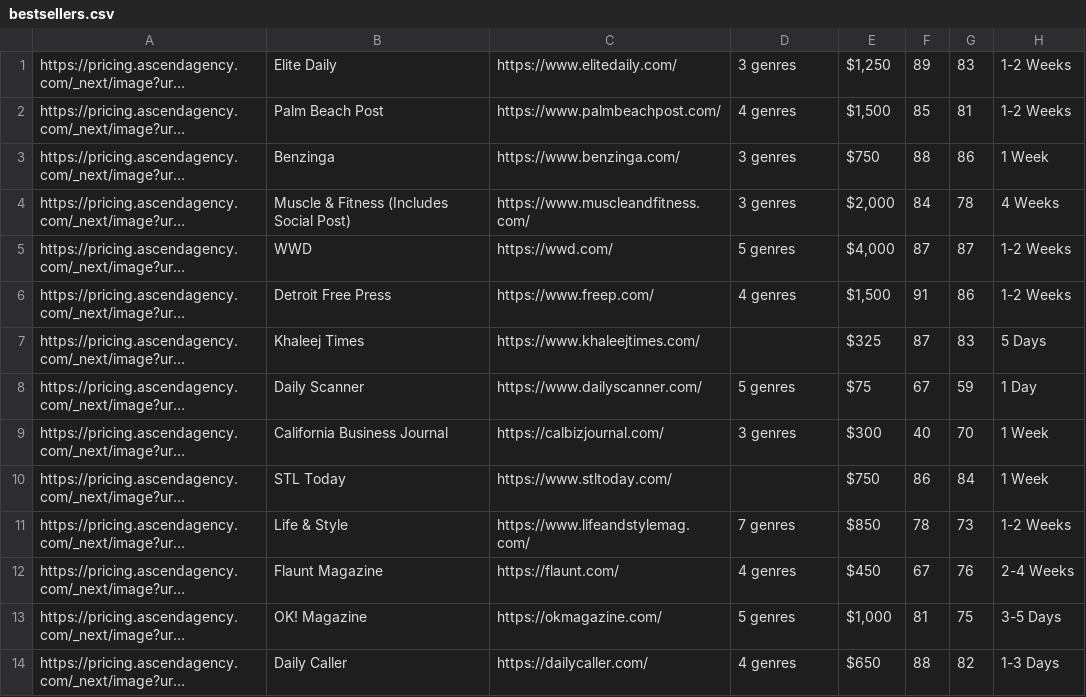
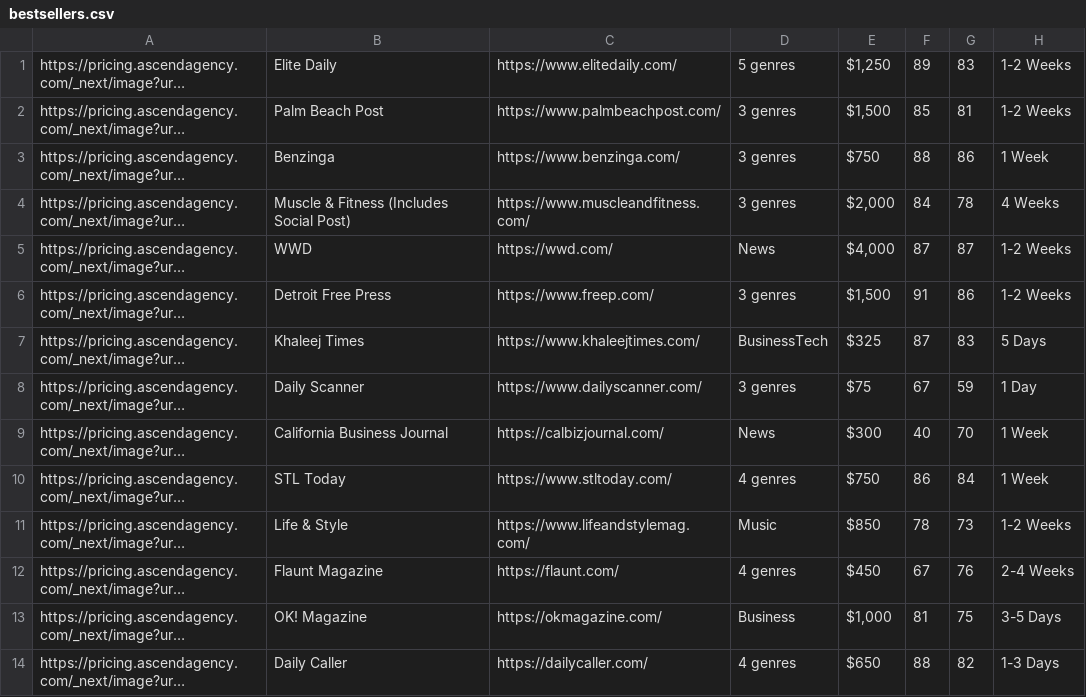
Before and after one commit to mahnoor-zamir/Ascend-Agency, a CSV file: bestsellers.csv, drawn as a sheet; only a part is shown; long unchanged cells end in …; the diff covers the shown part only; the diff names each change by its address in the sheet, - before the commit and + after, or states it on an @@ line.

```diff
--- a/bestsellers.csv
+++ b/bestsellers.csv
-D1: 3 genres
+D1: 5 genres
-D2: 4 genres
+D2: 3 genres
-D5: 5 genres
+D5: News
-D6: 4 genres
+D6: 3 genres
-D7: (empty)
+D7: BusinessTech
-D8: 5 genres
+D8: 3 genres
-D9: 3 genres
+D9: News
-D10: (empty)
+D10: 4 genres
-D11: 7 genres
+D11: Music
-D13: 5 genres
+D13: Business
```
Also changed, not shown: 45 edited cells elsewhere in this file, Listicle.csv, Publication.csv, 1 other file.
